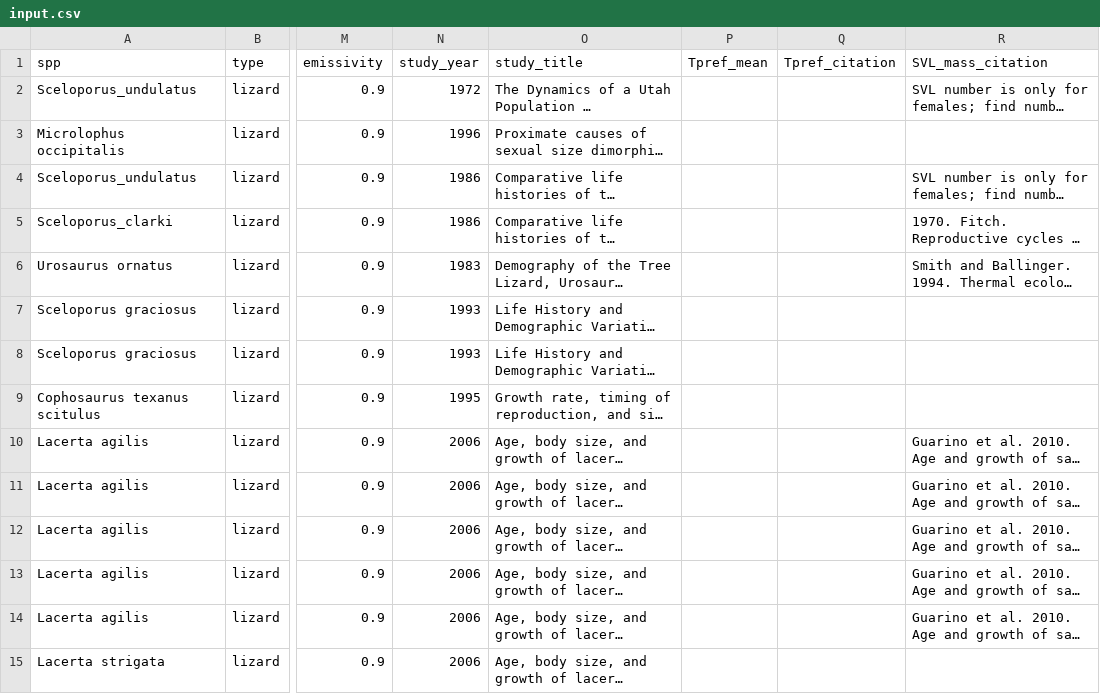
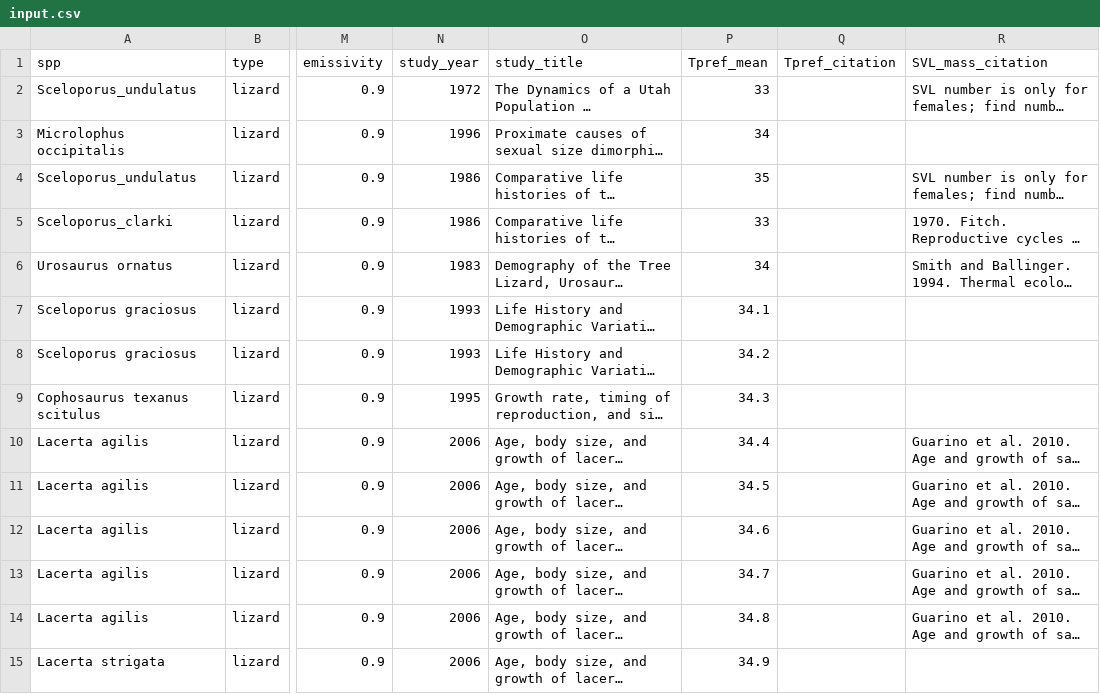
Before and after one commit to laurenneel/comparative-analysis, a CSV file: parameters/input.csv, drawn as a sheet; only a part is shown, gaps mark what is left out; long unchanged cells end in …; the diff covers the shown part only; the diff names each change by its address in the sheet, - before the commit and + after, or states it on an @@ line.

Commit message:
adding Tp to input csv

```diff
--- a/parameters/input.csv
+++ b/parameters/input.csv
-P2 (Tpref_mean): (empty)
+P2 (Tpref_mean): 33
-P3 (Tpref_mean): (empty)
+P3 (Tpref_mean): 34
-P4 (Tpref_mean): (empty)
+P4 (Tpref_mean): 35
-P5 (Tpref_mean): (empty)
+P5 (Tpref_mean): 33
-P6 (Tpref_mean): (empty)
+P6 (Tpref_mean): 34
-P7 (Tpref_mean): (empty)
+P7 (Tpref_mean): 34.1
-P8 (Tpref_mean): (empty)
+P8 (Tpref_mean): 34.2
-P9 (Tpref_mean): (empty)
+P9 (Tpref_mean): 34.3
-P10 (Tpref_mean): (empty)
+P10 (Tpref_mean): 34.4
-P11 (Tpref_mean): (empty)
+P11 (Tpref_mean): 34.5
-P12 (Tpref_mean): (empty)
+P12 (Tpref_mean): 34.6
-P13 (Tpref_mean): (empty)
+P13 (Tpref_mean): 34.7
-P14 (Tpref_mean): (empty)
+P14 (Tpref_mean): 34.8
-P15 (Tpref_mean): (empty)
+P15 (Tpref_mean): 34.9
```
Also changed, not shown: 14 edited cells elsewhere in this file, 1 other file.
